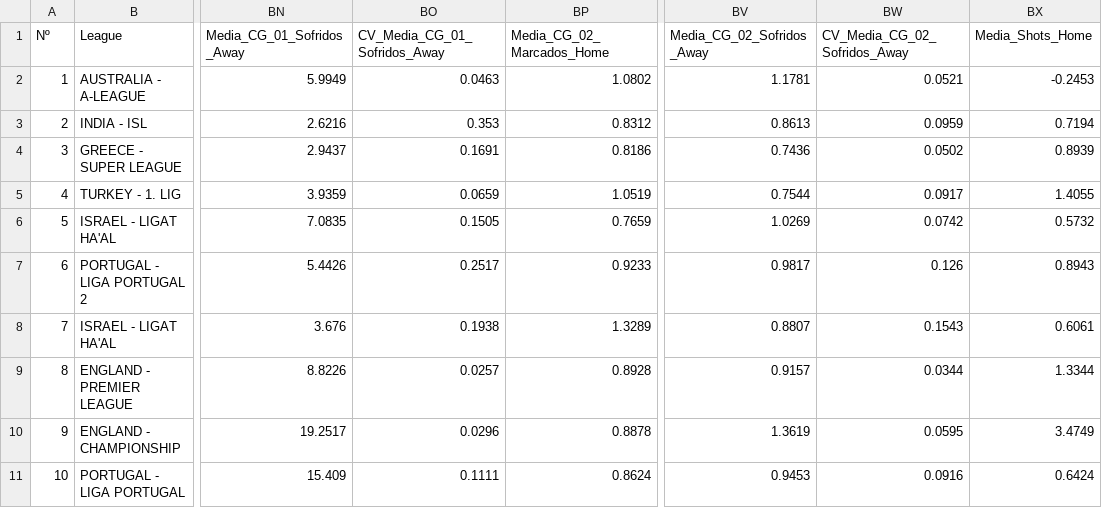
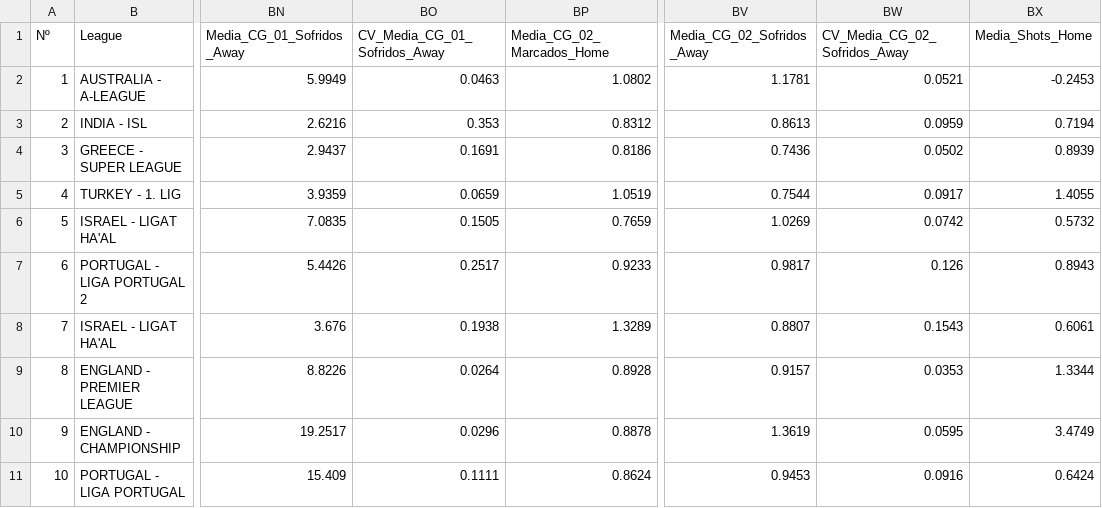
Before and after one commit to RedLegacy227/jogos_do_dia_com_variaveis, a CSV file: df_jogos_do_dia_2025-01-06.csv, drawn as a sheet; only a part is shown, gaps mark what is left out; the diff names each change by its address in the sheet, - before the commit and + after, or states it on an @@ line.

Commit message:
Update df_jogos_do_dia_2025-01-06.csv

```diff
--- a/df_jogos_do_dia_2025-01-06.csv
+++ b/df_jogos_do_dia_2025-01-06.csv
-BO9 (CV_Media_CG_01_Sofridos_Away): 0.0257
+BO9 (CV_Media_CG_01_Sofridos_Away): 0.0264
-BW9 (CV_Media_CG_02_Sofridos_Away): 0.0344
+BW9 (CV_Media_CG_02_Sofridos_Away): 0.0353
```
